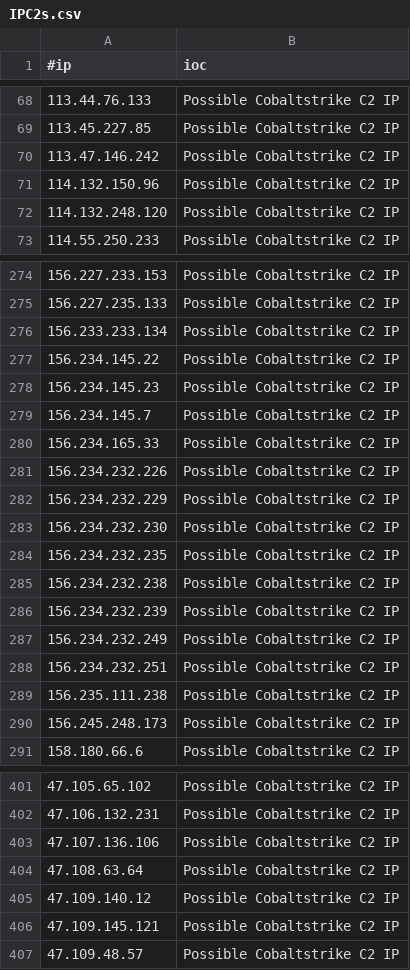
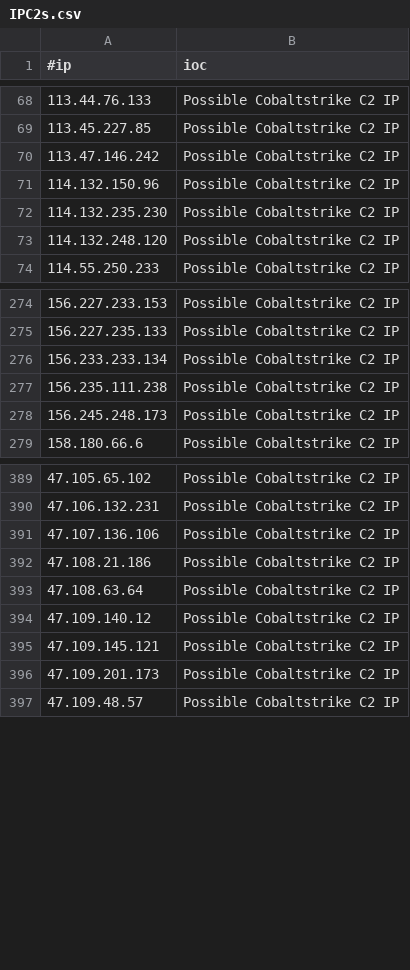
Before and after one commit to Xavier001/IOCs, a CSV file: IPC2s.csv, drawn as a sheet; only a part is shown, gaps mark what is left out; the diff covers the shown part only.

```diff
--- a/IPC2s.csv
+++ b/IPC2s.csv
@@ -71,2 +71,3 @@
 114.132.150.96,Possible Cobaltstrike C2 IP
+114.132.235.230,Possible Cobaltstrike C2 IP
 114.132.248.120,Possible Cobaltstrike C2 IP
@@ -276,14 +276,2 @@
 156.233.233.134,Possible Cobaltstrike C2 IP
-156.234.145.22,Possible Cobaltstrike C2 IP
-156.234.145.23,Possible Cobaltstrike C2 IP
-156.234.145.7,Possible Cobaltstrike C2 IP
-156.234.165.33,Possible Cobaltstrike C2 IP
-156.234.232.226,Possible Cobaltstrike C2 IP
-156.234.232.229,Possible Cobaltstrike C2 IP
-156.234.232.230,Possible Cobaltstrike C2 IP
-156.234.232.235,Possible Cobaltstrike C2 IP
-156.234.232.238,Possible Cobaltstrike C2 IP
-156.234.232.239,Possible Cobaltstrike C2 IP
-156.234.232.249,Possible Cobaltstrike C2 IP
-156.234.232.251,Possible Cobaltstrike C2 IP
 156.235.111.238,Possible Cobaltstrike C2 IP
@@ -403,2 +391,3 @@
 47.107.136.106,Possible Cobaltstrike C2 IP
+47.108.21.186,Possible Cobaltstrike C2 IP
 47.108.63.64,Possible Cobaltstrike C2 IP
@@ -406,2 +395,3 @@
 47.109.145.121,Possible Cobaltstrike C2 IP
+47.109.201.173,Possible Cobaltstrike C2 IP
 47.109.48.57,Possible Cobaltstrike C2 IP
```
Also changed, not shown: 3 added rows and 3 removed rows elsewhere in this file, domainC2s-filter-abused.csv, domainC2swithURL.csv, 4 other files.
